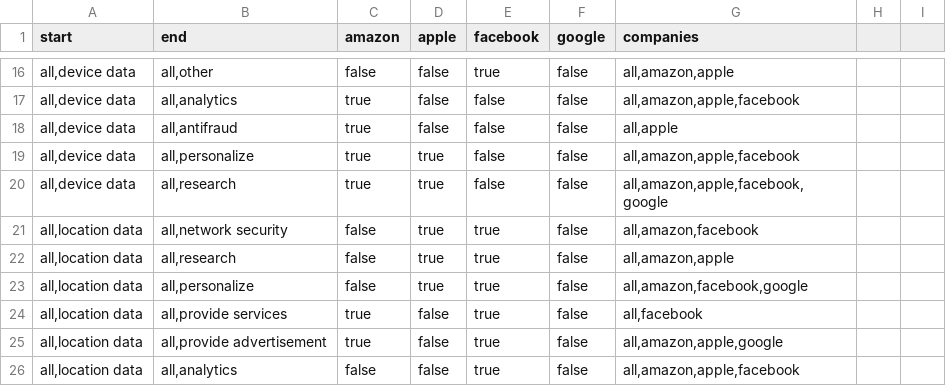
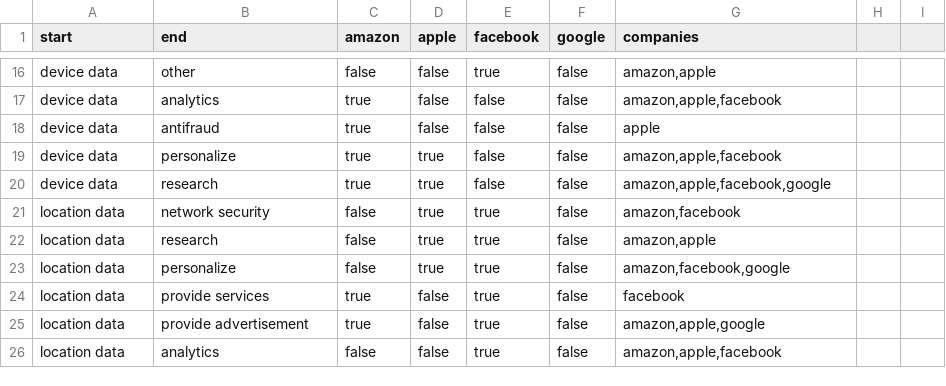
Before and after one commit to juanfrans/mappingDataFlows, a CSV file: data/complexLinks.csv, drawn as a sheet; only a part is shown, gaps mark what is left out; the diff covers the shown part only.

```diff
--- a/data/complexLinks.csv
+++ b/data/complexLinks.csv
@@ -16,11 +16,11 @@ start,end,amazon,apple,facebook,google,companies
-"all,device data","all,other",false,false,true,false,"all,amazon,apple"
-"all,device data","all,analytics",true,false,false,false,"all,amazon,apple,facebook"
-"all,device data","all,antifraud",true,false,false,false,"all,apple"
-"all,device data","all,personalize",true,true,false,false,"all,amazon,apple,facebook"
-"all,device data","all,research",true,true,false,false,"all,amazon,apple,facebook,google"
-"all,location data","all,network security",false,true,true,false,"all,amazon,facebook"
-"all,location data","all,research",false,true,true,false,"all,amazon,apple"
-"all,location data","all,personalize",false,true,true,false,"all,amazon,facebook,google"
-"all,location data","all,provide services",true,false,true,false,"all,facebook"
-"all,location data","all,provide advertisement",true,false,true,false,"all,amazon,apple,google"
-"all,location data","all,analytics",false,false,true,false,"all,amazon,apple,facebook"
+device data,other,false,false,true,false,"amazon,apple"
+device data,analytics,true,false,false,false,"amazon,apple,facebook"
+device data,antifraud,true,false,false,false,"apple"
+device data,personalize,true,true,false,false,"amazon,apple,facebook"
+device data,research,true,true,false,false,"amazon,apple,facebook,google"
+location data,network security,false,true,true,false,"amazon,facebook"
+location data,research,false,true,true,false,"amazon,apple"
+location data,personalize,false,true,true,false,"amazon,facebook,google"
+location data,provide services,true,false,true,false,"facebook"
+location data,provide advertisement,true,false,true,false,"amazon,apple,google"
+location data,analytics,false,false,true,false,"amazon,apple,facebook"
```
Also changed, not shown: 44 edited cells elsewhere in this file, 1 other file.
